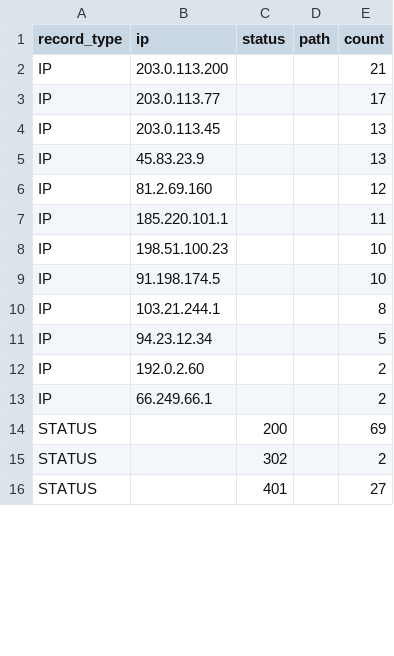
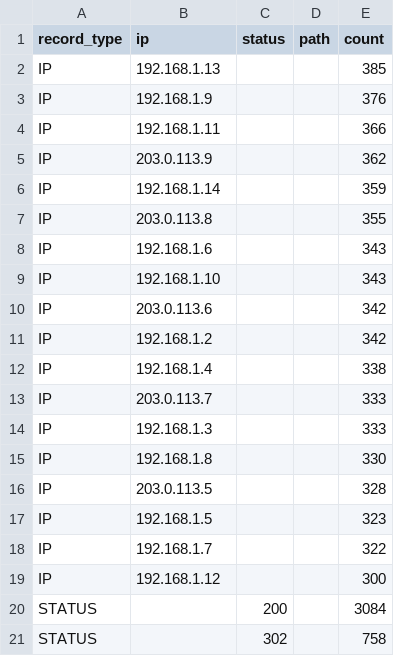
Before and after one commit to ayman-boucheneb/audit-ready-log-evidence-collector, a CSV file: outputs/summary.csv, drawn as a sheet; only a part is shown; the diff covers the shown part only.

Commit message:
Fix: Changed Logs used for project

```diff
--- a/outputs/summary.csv
+++ b/outputs/summary.csv
@@ -1,16 +1,21 @@
 record_type,ip,status,path,count
-IP,203.0.113.200,,,21
-IP,203.0.113.77,,,17
-IP,203.0.113.45,,,13
-IP,45.83.23.9,,,13
-IP,81.2.69.160,,,12
-IP,185.220.101.1,,,11
-IP,198.51.100.23,,,10
-IP,91.198.174.5,,,10
-IP,103.21.244.1,,,8
-IP,94.23.12.34,,,5
-IP,192.0.2.60,,,2
-IP,66.249.66.1,,,2
-STATUS,,200,,69
-STATUS,,302,,2
-STATUS,,401,,27
+IP,192.168.1.13,,,385
+IP,192.168.1.9,,,376
+IP,192.168.1.11,,,366
+IP,203.0.113.9,,,362
+IP,192.168.1.14,,,359
+IP,203.0.113.8,,,355
+IP,192.168.1.6,,,343
+IP,192.168.1.10,,,343
+IP,203.0.113.6,,,342
+IP,192.168.1.2,,,342
+IP,192.168.1.4,,,338
+IP,203.0.113.7,,,333
+IP,192.168.1.3,,,333
+IP,192.168.1.8,,,330
+IP,203.0.113.5,,,328
+IP,192.168.1.5,,,323
+IP,192.168.1.7,,,322
+IP,192.168.1.12,,,300
+STATUS,,200,,3084
+STATUS,,302,,758
```
Also changed, not shown: 25 removed rows and 26 edited cells elsewhere in this file.
